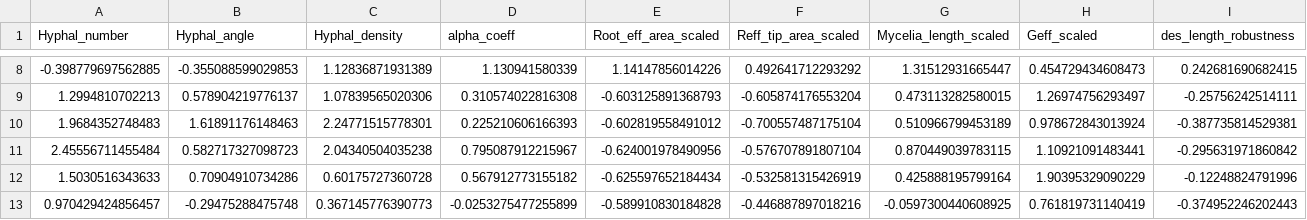
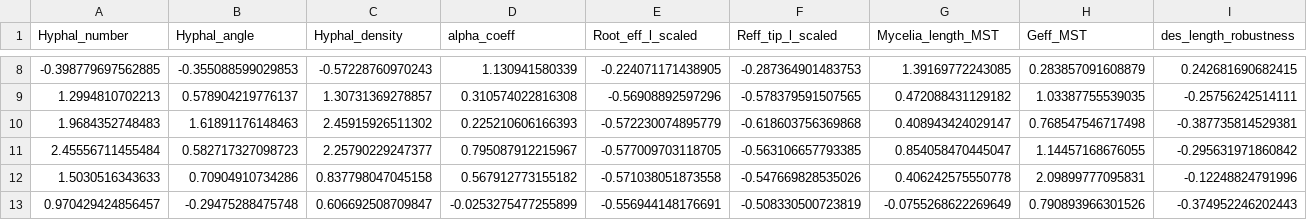
Before and after one commit to aguilart/Fungal_Networks, a CSV file: alldata_forTriangularity.csv, drawn as a sheet; only a part is shown, gaps mark what is left out; the diff covers the shown part only; the diff names each change by its address in the sheet, - before the commit and + after, or states it on an @@ line.

```diff
--- a/alldata_forTriangularity.csv
+++ b/alldata_forTriangularity.csv
-E1: Root_eff_area_scaled
+E1: Root_eff_l_scaled
-F1: Reff_tip_area_scaled
+F1: Reff_tip_l_scaled
-G1: Mycelia_length_scaled
+G1: Mycelia_length_MST
-H1: Geff_scaled
+H1: Geff_MST
-C8 (Hyphal_density): 1.12836871931389
+C8 (Hyphal_density): -0.57228760970243
-E8 (Root_eff_l_scaled): 1.14147856014226
+E8 (Root_eff_l_scaled): -0.224071171438905
-F8 (Reff_tip_l_scaled): 0.492641712293292
+F8 (Reff_tip_l_scaled): -0.287364901483753
-G8 (Mycelia_length_MST): 1.31512931665447
+G8 (Mycelia_length_MST): 1.39169772243085
-H8 (Geff_MST): 0.454729434608473
+H8 (Geff_MST): 0.283857091608879
-C9 (Hyphal_density): 1.07839565020306
+C9 (Hyphal_density): 1.30731369278857
-E9 (Root_eff_l_scaled): -0.603125891368793
+E9 (Root_eff_l_scaled): -0.56908892597296
-F9 (Reff_tip_l_scaled): -0.605874176553204
+F9 (Reff_tip_l_scaled): -0.578379591507565
-G9 (Mycelia_length_MST): 0.473113282580015
+G9 (Mycelia_length_MST): 0.472088431129182
-H9 (Geff_MST): 1.26974756293497
+H9 (Geff_MST): 1.03387755539035
-C10 (Hyphal_density): 2.24771515778301
+C10 (Hyphal_density): 2.45915926511302
-E10 (Root_eff_l_scaled): -0.602819558491012
+E10 (Root_eff_l_scaled): -0.572230074895779
-F10 (Reff_tip_l_scaled): -0.700557487175104
+F10 (Reff_tip_l_scaled): -0.618603756369868
-G10 (Mycelia_length_MST): 0.510966799453189
+G10 (Mycelia_length_MST): 0.408943424029147
-H10 (Geff_MST): 0.978672843013924
+H10 (Geff_MST): 0.768547546717498
-C11 (Hyphal_density): 2.04340504035238
+C11 (Hyphal_density): 2.25790229247377
-E11 (Root_eff_l_scaled): -0.624001978490956
+E11 (Root_eff_l_scaled): -0.577009703118705
-F11 (Reff_tip_l_scaled): -0.576707891807104
+F11 (Reff_tip_l_scaled): -0.563106657793385
-G11 (Mycelia_length_MST): 0.870449039783115
+G11 (Mycelia_length_MST): 0.854058470445047
-H11 (Geff_MST): 1.10921091483441
+H11 (Geff_MST): 1.14457168676055
-C12 (Hyphal_density): 0.60175727360728
+C12 (Hyphal_density): 0.837798047045158
-E12 (Root_eff_l_scaled): -0.625597652184434
+E12 (Root_eff_l_scaled): -0.571038051873558
-F12 (Reff_tip_l_scaled): -0.532581315426919
+F12 (Reff_tip_l_scaled): -0.547669828535026
-G12 (Mycelia_length_MST): 0.425888195799164
+G12 (Mycelia_length_MST): 0.406242575550778
-H12 (Geff_MST): 1.90395329090229
+H12 (Geff_MST): 2.09899777095831
-C13 (Hyphal_density): 0.367145776390773
+C13 (Hyphal_density): 0.606692508709847
-E13 (Root_eff_l_scaled): -0.589910830184828
+E13 (Root_eff_l_scaled): -0.556944148176691
-F13 (Reff_tip_l_scaled): -0.446887897018216
+F13 (Reff_tip_l_scaled): -0.508330500723819
-G13 (Mycelia_length_MST): -0.0597300440608925
+G13 (Mycelia_length_MST): -0.0755268622269649
-H13 (Geff_MST): 0.761819731140419
+H13 (Geff_MST): 0.790893966301526
```
Also changed, not shown: 145 edited cells elsewhere in this file, axes_triangularity.csv.
